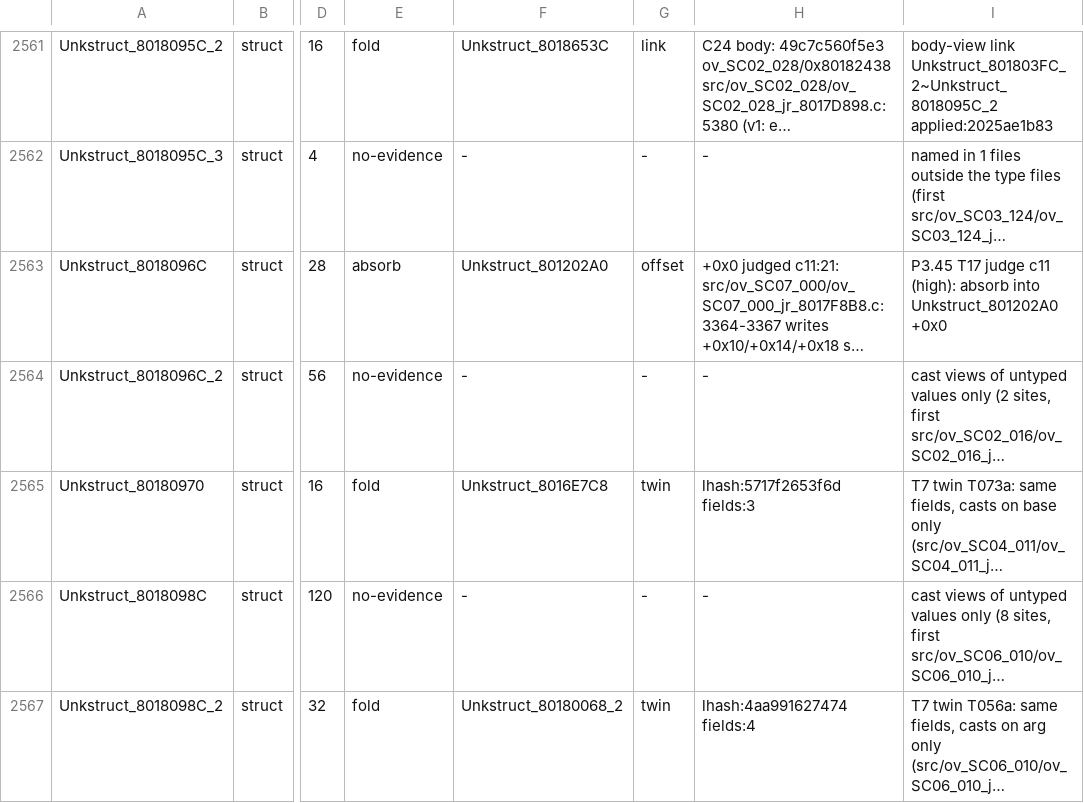
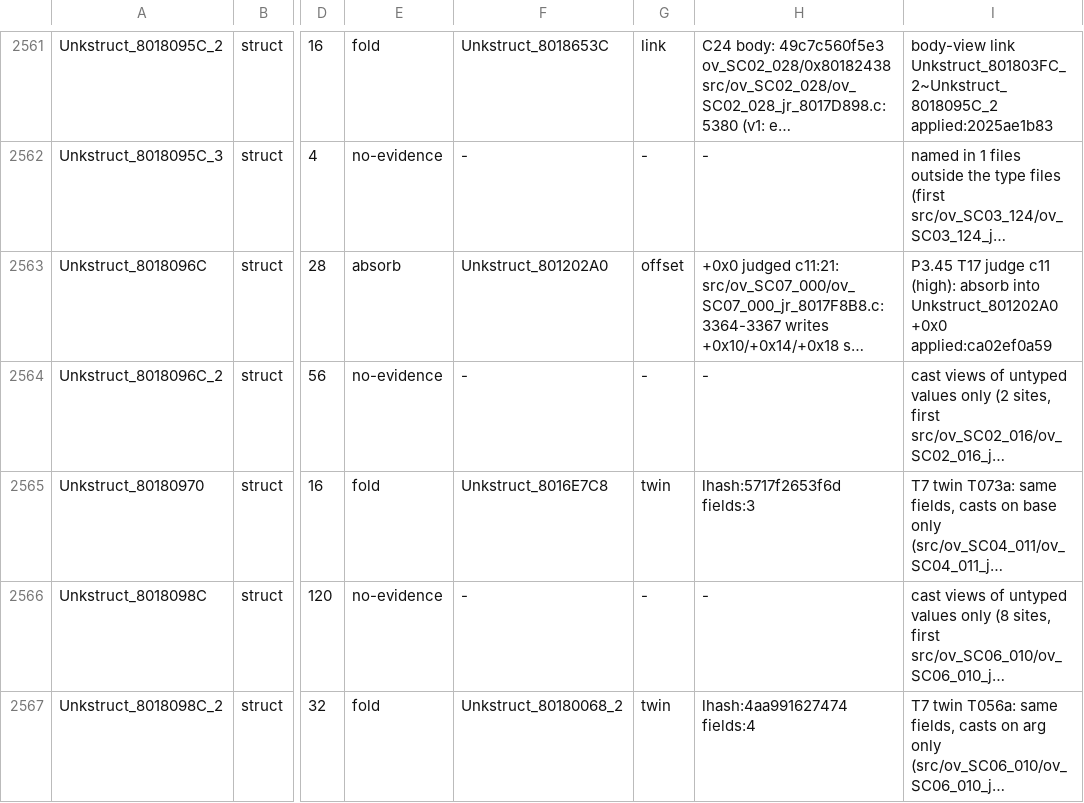
Before and after one commit to Druthulu/BFM-decomp, a TSV file: config/struct_dispositions.tsv, drawn as a sheet; only a part is shown, gaps mark what is left out; long unchanged cells end in …; the diff covers the shown part only; the diff names each change by its address in the sheet, - before the commit and + after, or states it on an @@ line.

Commit message:
T17.c20: A1b stamps: 31 rows applied:ca02ef0a59, 6 pending notes, ratchet pending_types 2454->2423

```diff
--- a/config/struct_dispositions.tsv
+++ b/config/struct_dispositions.tsv
-I2563: …Unkstruct_801202A0 +0x0
+I2563: …Unkstruct_801202A0 +0x0 applied:ca02ef0a59
```
Also changed, not shown: 36 edited cells elsewhere in this file, config/consolidation_ratchet.tsv.
